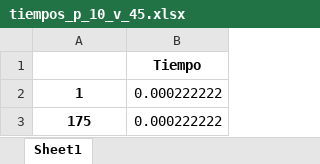
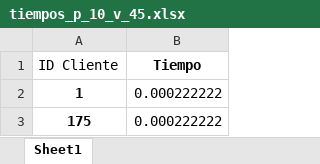
Before and after one commit to javieragebhardt/Optimizacion-Bodegas-G16, an Excel workbook: Tiempos p-median con v45/tiempos_p_10_v_45.xlsx, sheet Sheet1, drawn as a sheet; only a part is shown; values as stored, in another font and other column widths than the file's, no borders; the diff names each change by its address in the sheet, - before the commit and + after, or states it on an @@ line.

Commit message:
Excels Nuevos

```diff
--- a/Tiempos p-median con v45/tiempos_p_10_v_45.xlsx (sheet Sheet1)
+++ b/Tiempos p-median con v45/tiempos_p_10_v_45.xlsx (sheet Sheet1)
-A1: (empty)
+A1: ID Cliente
```
Also changed, not shown: Tiempos p-median con v45/tiempos_p_3_v_45.xlsx, Tiempos p-median con v45/tiempos_p_5_v_45.xlsx, 4 other files.
